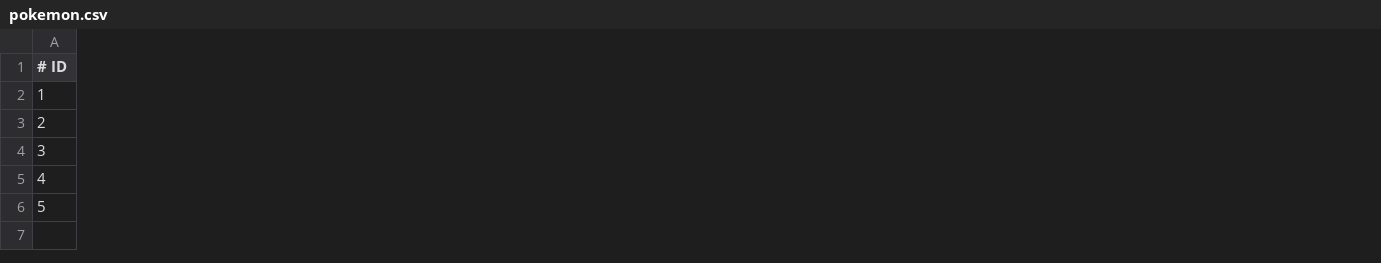
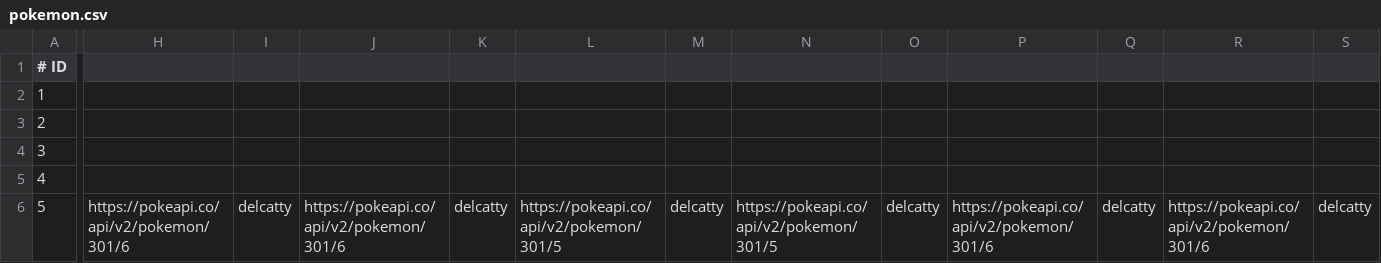
Before and after one commit to wizelineacademy/academy-go-q12021, a CSV file: csv/pokemon.csv, drawn as a sheet; only a part is shown, gaps mark what is left out; the diff names each change by its address in the sheet, - before the commit and + after, or states it on an @@ line.

```diff
--- a/csv/pokemon.csv
+++ b/csv/pokemon.csv
+column H, row 6: https://pokeapi.co/api/v2/pokemon/301/6
+column I, row 6: delcatty
+column J, row 6: https://pokeapi.co/api/v2/pokemon/301/6
+column K, row 6: delcatty
+column L, row 6: https://pokeapi.co/api/v2/pokemon/301/5
+column M, row 6: delcatty
+column N, row 6: https://pokeapi.co/api/v2/pokemon/301/5
+column O, row 6: delcatty
+column P, row 6: https://pokeapi.co/api/v2/pokemon/301/6
+column Q, row 6: delcatty
+column R, row 6: https://pokeapi.co/api/v2/pokemon/301/6
+column S, row 6: delcatty
```
Also changed, not shown: 3 other files.
